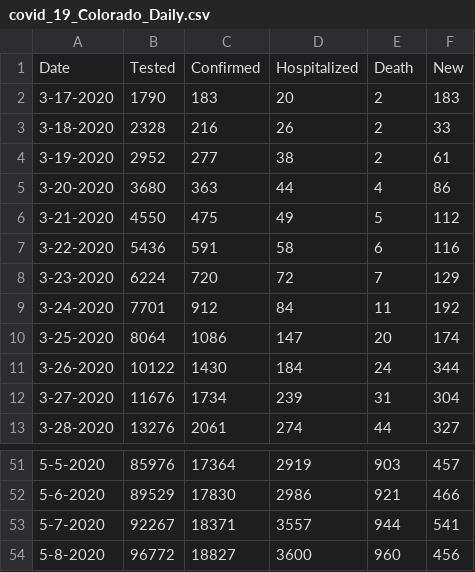
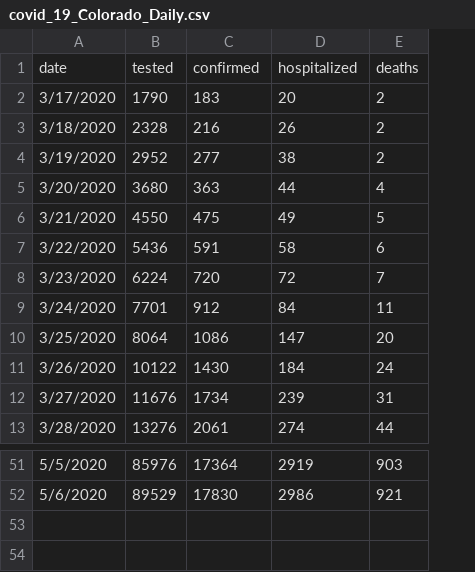
Before and after one commit to youraunt/public, a CSV file: INWK2300/covid_19_Colorado_Daily.csv, drawn as a sheet; only a part is shown, gaps mark what is left out; removed rows and columns are numbered as before the commit, all else as after; the diff names each change by its address in the sheet, - before the commit and + after, or states it on an @@ line.

Commit message:
Add files via upload

```diff
--- a/INWK2300/covid_19_Colorado_Daily.csv
+++ b/INWK2300/covid_19_Colorado_Daily.csv
-column A, rows 2-13: 3-17-2020 | 3-18-2020 | 3-19-2020 | 3-20-2020 | 3-21-2020 | 3-22-2020 | 3-23-2020 | 3-24-2020 | 3-25-2020 | 3-26-2020 | 3-27-2020 | 3-28-2020; rows 51-52: 5-5-2020 | 5-6-2020
+column A, rows 2-13: 3/17/2020 | 3/18/2020 | 3/19/2020 | 3/20/2020 | 3/21/2020 | 3/22/2020 | 3/23/2020 | 3/24/2020 | 3/25/2020 | 3/26/2020 | 3/27/2020 | 3/28/2020; rows 51-52: 5/5/2020 | 5/6/2020
-column F, rows 2-13: 183 | 33 | 61 | 86 | 112 | 116 | 129 | 192 | 174 | 344 | 304 | 327; rows 51-52: 457 | 466
-row 1: Date | Tested | Confirmed | Hospitalized | Death | New
+row 1: date | tested | confirmed | hospitalized | deaths
-row 53: 5-7-2020 | 92267 | 18371 | 3557 | 944 | 541
-row 54: 5-8-2020 | 96772 | 18827 | 3600 | 960 | 456
```
